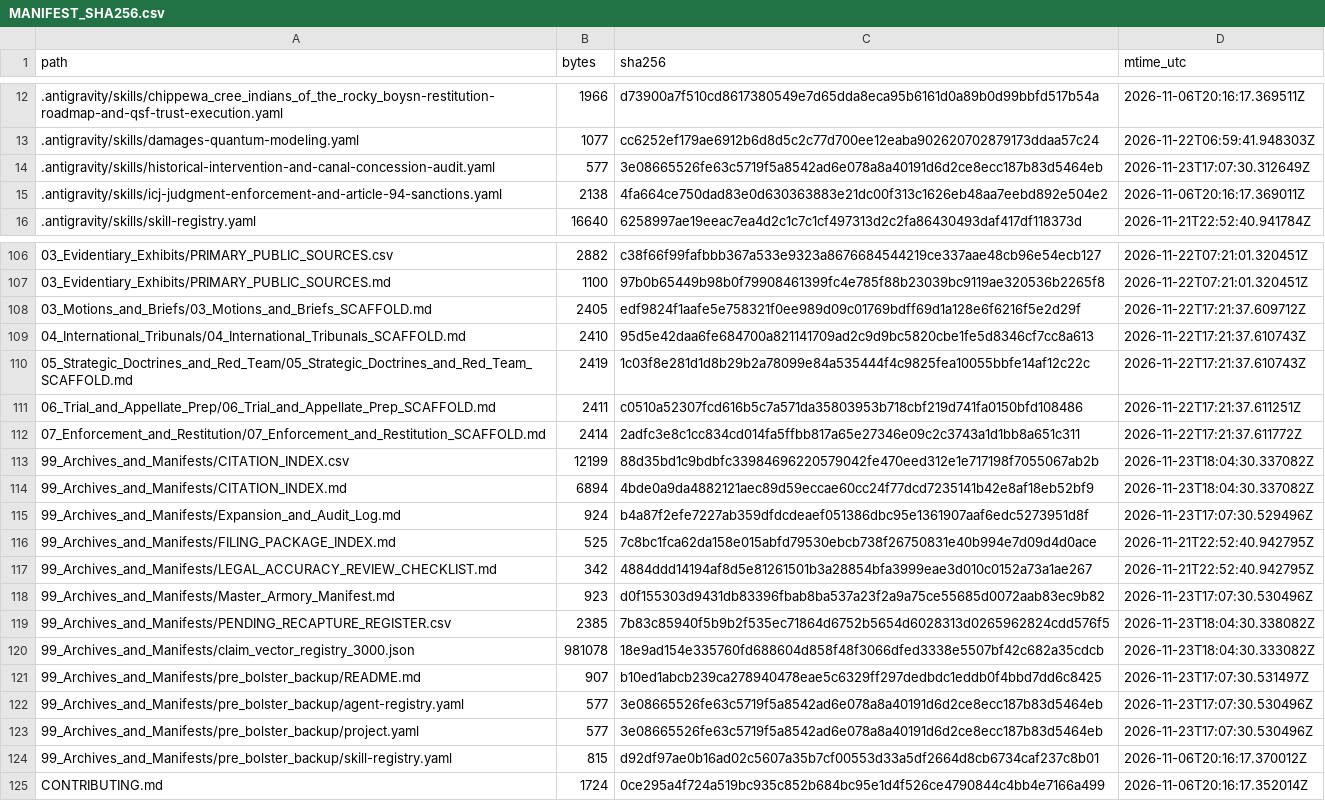
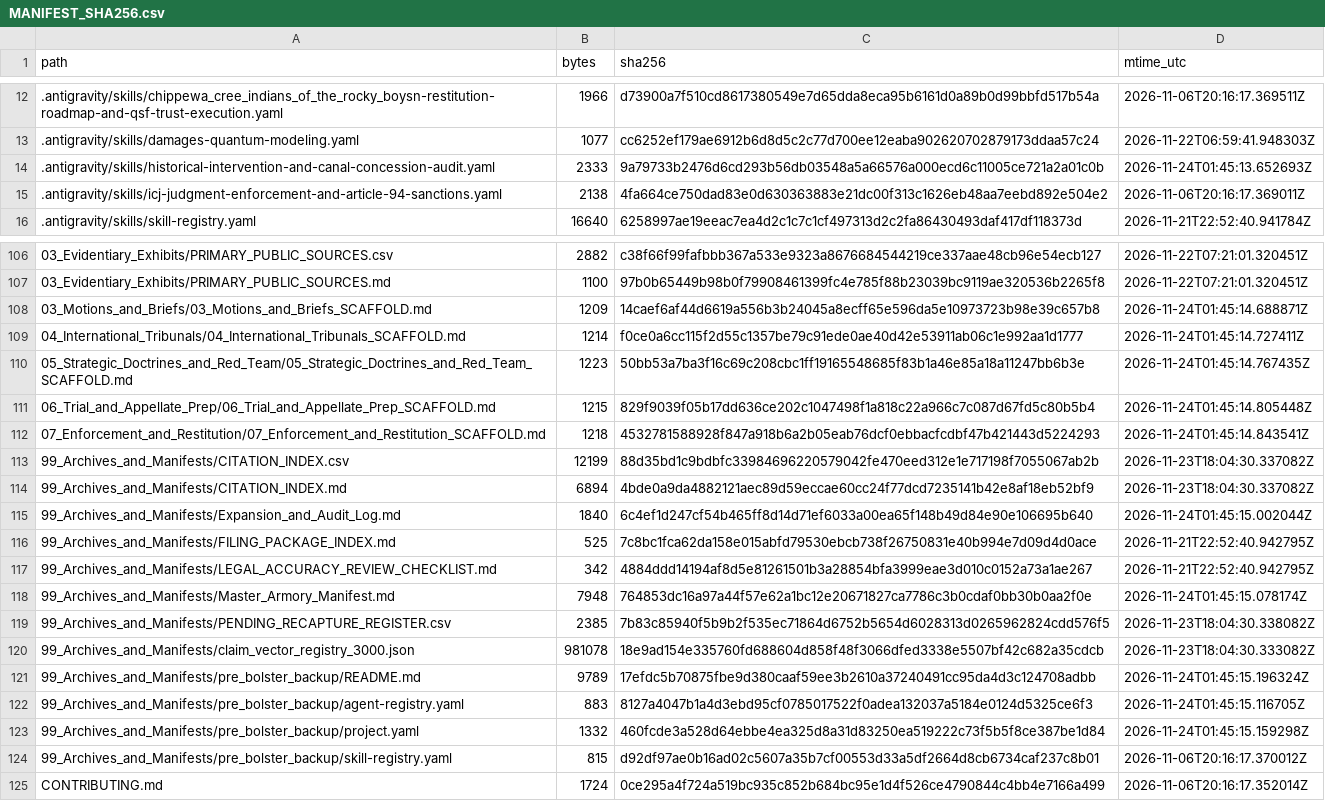
Before and after one commit to GlobalRestitutionAlliance/turtle-island-us-mt-chippewa-cree-indians-of-the-rocky-boys--master-litigation, a CSV file: 99_Archives_and_Manifests/MANIFEST_SHA256.csv, drawn as a sheet; only a part is shown, gaps mark what is left out; the diff covers the shown part only.

Commit message:
REVERTED DUE TO UNPROMPTED MASS J3WFICATED DATA CORRUPTION BY COMPROMISED BIASED LLM/ARTIFICIAL INTELLIGENCE MODELS

```diff
--- a/99_Archives_and_Manifests/MANIFEST_SHA256.csv
+++ b/99_Archives_and_Manifests/MANIFEST_SHA256.csv
@@ -13,3 +13,3 @@ path,bytes,sha256,mtime_utc
 .antigravity/skills/damages-quantum-modeling.yaml,1077,cc6252ef179ae6912b6d8d5c2c77d700ee12eaba902620702879173ddaa57c24,2026-11-22T06:59:41.948303Z
-.antigravity/skills/historical-intervention-and-canal-concession-audit.yaml,577,3e08665526fe63c5719f5a8542ad6e078a8a40191d6d2ce8ecc187b83d5464eb,2026-11-23T17:07:30.312649Z
+.antigravity/skills/historical-intervention-and-canal-concession-audit.yaml,2333,9a79733b2476d6cd293b56db03548a5a66576a000ecd6c11005ce721a2a01c0b,2026-11-24T01:45:13.652693Z
 .antigravity/skills/icj-judgment-enforcement-and-article-94-sanctions.yaml,2138,4fa664ce750dad83e0d630363883e21dc00f313c1626eb48aa7eebd892e504e2,2026-11-06T20:16:17.369011Z
@@ -107,18 +107,18 @@ path,bytes,sha256,mtime_utc
 03_Evidentiary_Exhibits/PRIMARY_PUBLIC_SOURCES.md,1100,97b0b65449b98b0f79908461399fc4e785f88b23039bc9119ae320536b2265f8,2026-11-22T07:21:01.320451Z
-03_Motions_and_Briefs/03_Motions_and_Briefs_SCAFFOLD.md,2405,edf9824f1aafe5e758321f0ee989d09c01769bdff69d1a128e6f6216f5e2d29f,2026-11-22T17:21:37.609712Z
-04_International_Tribunals/04_International_Tribunals_SCAFFOLD.md,2410,95d5e42daa6fe684700a821141709ad2c9d9bc5820cbe1fe5d8346cf7cc8a613,2026-11-22T17:21:37.610743Z
-05_Strategic_Doctrines_and_Red_Team/05_Strategic_Doctrines_and_Red_Team_SCAFFOLD.md,2419,1c03f8e281d1d8b29b2a78099e84a535444f4c9825fea10055bbfe14af12c22c,2026-11-22T17:21:37.610743Z
-06_Trial_and_Appellate_Prep/06_Trial_and_Appellate_Prep_SCAFFOLD.md,2411,c0510a52307fcd616b5c7a571da35803953b718cbf219d741fa0150bfd108486,2026-11-22T17:21:37.611251Z
-07_Enforcement_and_Restitution/07_Enforcement_and_Restitution_SCAFFOLD.md,2414,2adfc3e8c1cc834cd014fa5ffbb817a65e27346e09c2c3743a1d1bb8a651c311,2026-11-22T17:21:37.611772Z
+03_Motions_and_Briefs/03_Motions_and_Briefs_SCAFFOLD.md,1209,14caef6af44d6619a556b3b24045a8ecff65e596da5e10973723b98e39c657b8,2026-11-24T01:45:14.688871Z
+04_International_Tribunals/04_International_Tribunals_SCAFFOLD.md,1214,f0ce0a6cc115f2d55c1357be79c91ede0ae40d42e53911ab06c1e992aa1d1777,2026-11-24T01:45:14.727411Z
+05_Strategic_Doctrines_and_Red_Team/05_Strategic_Doctrines_and_Red_Team_SCAFFOLD.md,1223,50bb53a7ba3f16c69c208cbc1ff19165548685f83b1a46e85a18a11247bb6b3e,2026-11-24T01:45:14.767435Z
+06_Trial_and_Appellate_Prep/06_Trial_and_Appellate_Prep_SCAFFOLD.md,1215,829f9039f05b17dd636ce202c1047498f1a818c22a966c7c087d67fd5c80b5b4,2026-11-24T01:45:14.805448Z
+07_Enforcement_and_Restitution/07_Enforcement_and_Restitution_SCAFFOLD.md,1218,4532781588928f847a918b6a2b05eab76dcf0ebbacfcdbf47b421443d5224293,2026-11-24T01:45:14.843541Z
 99_Archives_and_Manifests/CITATION_INDEX.csv,12199,88d35bd1c9bdbfc33984696220579042fe470eed312e1e717198f7055067ab2b,2026-11-23T18:04:30.337082Z
 99_Archives_and_Manifests/CITATION_INDEX.md,6894,4bde0a9da4882121aec89d59eccae60cc24f77dcd7235141b42e8af18eb52bf9,2026-11-23T18:04:30.337082Z
-99_Archives_and_Manifests/Expansion_and_Audit_Log.md,924,b4a87f2efe7227ab359dfdcdeaef051386dbc95e1361907aaf6edc5273951d8f,2026-11-23T17:07:30.529496Z
+99_Archives_and_Manifests/Expansion_and_Audit_Log.md,1840,6c4ef1d247cf54b465ff8d14d71ef6033a00ea65f148b49d84e90e106695b640,2026-11-24T01:45:15.002044Z
 99_Archives_and_Manifests/FILING_PACKAGE_INDEX.md,525,7c8bc1fca62da158e015abfd79530ebcb738f26750831e40b994e7d09d4d0ace,2026-11-21T22:52:40.942795Z
 99_Archives_and_Manifests/LEGAL_ACCURACY_REVIEW_CHECKLIST.md,342,4884ddd14194af8d5e81261501b3a28854bfa3999eae3d010c0152a73a1ae267,2026-11-21T22:52:40.942795Z
-99_Archives_and_Manifests/Master_Armory_Manifest.md,923,d0f155303d9431db83396fbab8ba537a23f2a9a75ce55685d0072aab83ec9b82,2026-11-23T17:07:30.530496Z
+99_Archives_and_Manifests/Master_Armory_Manifest.md,7948,764853dc16a97a44f57e62a1bc12e20671827ca7786c3b0cdaf0bb30b0aa2f0e,2026-11-24T01:45:15.078174Z
 99_Archives_and_Manifests/PENDING_RECAPTURE_REGISTER.csv,2385,7b83c85940f5b9b2f535ec71864d6752b5654d6028313d0265962824cdd576f5,2026-11-23T18:04:30.338082Z
 99_Archives_and_Manifests/claim_vector_registry_3000.json,981078,18e9ad154e335760fd688604d858f48f3066dfed3338e5507bf42c682a35cdcb,2026-11-23T18:04:30.333082Z
-99_Archives_and_Manifests/pre_bolster_backup/README.md,907,b10ed1abcb239ca278940478eae5c6329ff297dedbdc1eddb0f4bbd7dd6c8425,2026-11-23T17:07:30.531497Z
-99_Archives_and_Manifests/pre_bolster_backup/agent-registry.yaml,577,3e08665526fe63c5719f5a8542ad6e078a8a40191d6d2ce8ecc187b83d5464eb,2026-11-23T17:07:30.530496Z
-99_Archives_and_Manifests/pre_bolster_backup/project.yaml,577,3e08665526fe63c5719f5a8542ad6e078a8a40191d6d2ce8ecc187b83d5464eb,2026-11-23T17:07:30.530496Z
+99_Archives_and_Manifests/pre_bolster_backup/README.md,9789,17efdc5b70875fbe9d380caaf59ee3b2610a37240491cc95da4d3c124708adbb,2026-11-24T01:45:15.196324Z
+99_Archives_and_Manifests/pre_bolster_backup/agent-registry.yaml,883,8127a4047b1a4d3ebd95cf0785017522f0adea132037a5184e0124d5325ce6f3,2026-11-24T01:45:15.116705Z
+99_Archives_and_Manifests/pre_bolster_backup/project.yaml,1332,460fcde3a528d64ebbe4ea325d8a31d83250ea519222c73f5b5f8ce387be1d84,2026-11-24T01:45:15.159298Z
 99_Archives_and_Manifests/pre_bolster_backup/skill-registry.yaml,815,d92df97ae0b16ad02c5607a35b7cf00553d33a5df2664d8cb6734caf237c8b01,2026-11-06T20:16:17.370012Z
```
Also changed, not shown: 77 edited cells elsewhere in this file, 37 other files.
